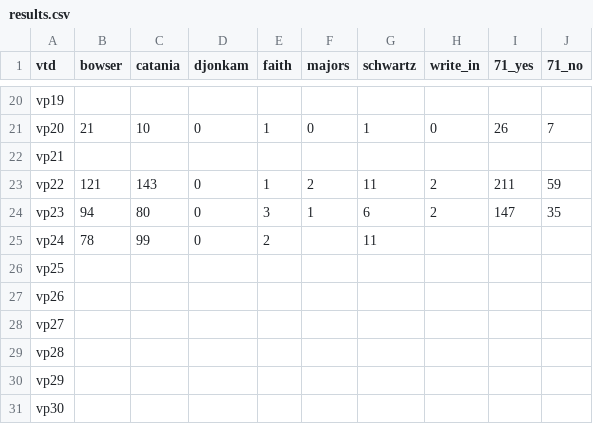
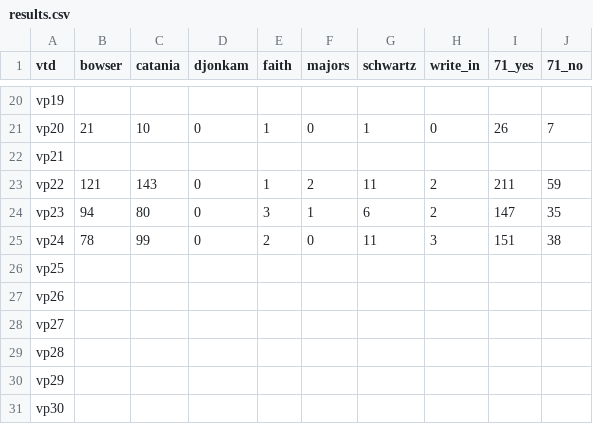
Before and after one commit to cmgiven/open-election-map, a CSV file: data/results.csv, drawn as a sheet; only a part is shown, gaps mark what is left out.

Commit message:
Auto-update

```diff
--- a/data/results.csv
+++ b/data/results.csv
@@ -24,3 +24,3 @@ vp22,121,143,0,1,2,11,2,211,59
 vp23,94,80,0,3,1,6,2,147,35
-vp24,78,99,0,2,,11,,,
+vp24,78,99,0,2,0,11,3,151,38
 vp25,,,,,,,,,
```
